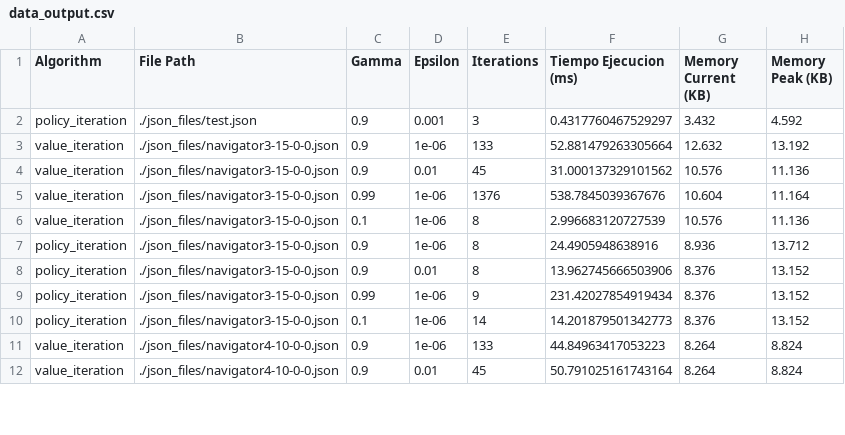
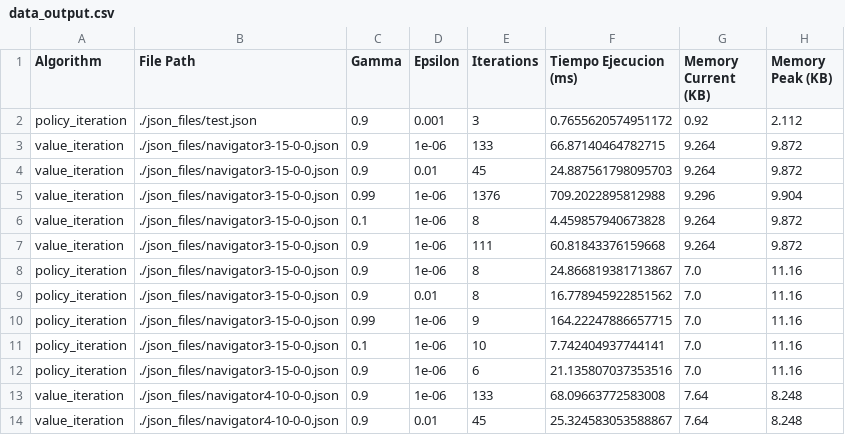
Before and after one commit to JoseGarayar/ssp_navigation_ia, a CSV file: data_output.csv, drawn as a sheet; only a part is shown; the diff covers the shown part only.

```diff
--- a/data_output.csv
+++ b/data_output.csv
@@ -1,12 +1,14 @@
 Algorithm,File Path,Gamma,Epsilon,Iterations,Tiempo Ejecucion (ms),Memory Current (KB),Memory Peak (KB)
-policy_iteration,./json_files/test.json,0.9,0.001,3,0.4317760467529297,3.432,4.592
-value_iteration,./json_files/navigator3-15-0-0.json,0.9,1e-06,133,52.881479263305664,12.632,13.192
-value_iteration,./json_files/navigator3-15-0-0.json,0.9,0.01,45,31.000137329101562,10.576,11.136
-value_iteration,./json_files/navigator3-15-0-0.json,0.99,1e-06,1376,538.7845039367676,10.604,11.164
-value_iteration,./json_files/navigator3-15-0-0.json,0.1,1e-06,8,2.996683120727539,10.576,11.136
-policy_iteration,./json_files/navigator3-15-0-0.json,0.9,1e-06,8,24.4905948638916,8.936,13.712
-policy_iteration,./json_files/navigator3-15-0-0.json,0.9,0.01,8,13.962745666503906,8.376,13.152
-policy_iteration,./json_files/navigator3-15-0-0.json,0.99,1e-06,9,231.42027854919434,8.376,13.152
-policy_iteration,./json_files/navigator3-15-0-0.json,0.1,1e-06,14,14.201879501342773,8.376,13.152
-value_iteration,./json_files/navigator4-10-0-0.json,0.9,1e-06,133,44.84963417053223,8.264,8.824
-value_iteration,./json_files/navigator4-10-0-0.json,0.9,0.01,45,50.791025161743164,8.264,8.824
+policy_iteration,./json_files/test.json,0.9,0.001,3,0.7655620574951172,0.92,2.112
+value_iteration,./json_files/navigator3-15-0-0.json,0.9,1e-06,133,66.87140464782715,9.264,9.872
+value_iteration,./json_files/navigator3-15-0-0.json,0.9,0.01,45,24.887561798095703,9.264,9.872
+value_iteration,./json_files/navigator3-15-0-0.json,0.99,1e-06,1376,709.2022895812988,9.296,9.904
+value_iteration,./json_files/navigator3-15-0-0.json,0.1,1e-06,8,4.459857940673828,9.264,9.872
+value_iteration,./json_files/navigator3-15-0-0.json,0.9,1e-06,111,60.81843376159668,9.264,9.872
+policy_iteration,./json_files/navigator3-15-0-0.json,0.9,1e-06,8,24.866819381713867,7.0,11.16
+policy_iteration,./json_files/navigator3-15-0-0.json,0.9,0.01,8,16.778945922851562,7.0,11.16
+policy_iteration,./json_files/navigator3-15-0-0.json,0.99,1e-06,9,164.22247886657715,7.0,11.16
+policy_iteration,./json_files/navigator3-15-0-0.json,0.1,1e-06,10,7.742404937744141,7.0,11.16
+policy_iteration,./json_files/navigator3-15-0-0.json,0.9,1e-06,6,21.135807037353516,7.0,11.16
+value_iteration,./json_files/navigator4-10-0-0.json,0.9,1e-06,133,68.09663772583008,7.64,8.248
+value_iteration,./json_files/navigator4-10-0-0.json,0.9,0.01,45,25.324583053588867,7.64,8.248
```
Also changed, not shown: 2 added rows and 20 edited cells elsewhere in this file, 1 other file.
